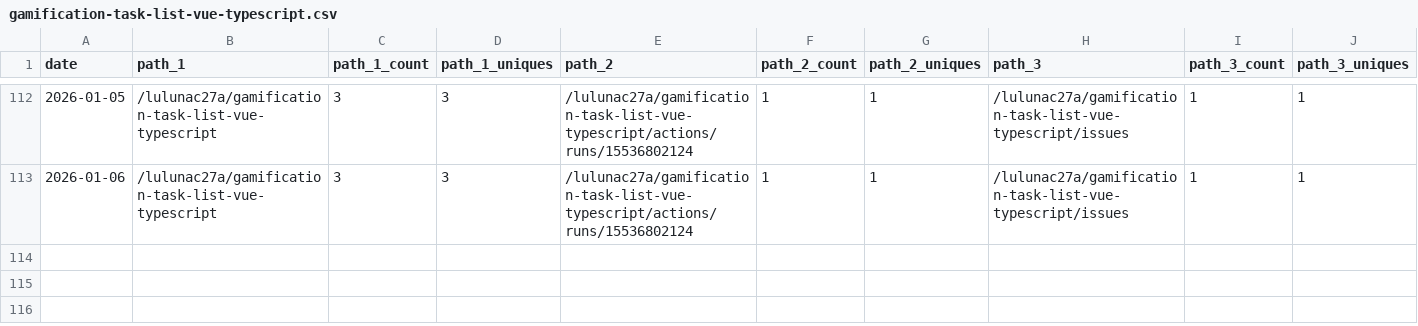
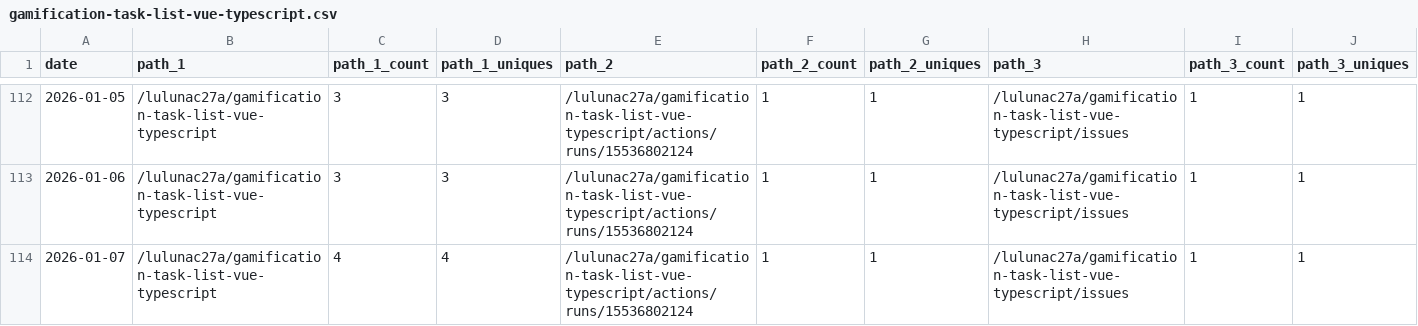
Before and after one commit to lulunac27a/github-repo-traffic-stats, a CSV file: data/github_paths/gamification-task-list-vue-typescript.csv, drawn as a sheet; only a part is shown, gaps mark what is left out; rows hold the shown columns only; the diff names each change by its address in the sheet, - before the commit and + after, or states it on an @@ line.

```diff
--- a/data/github_paths/gamification-task-list-vue-typescript.csv
+++ b/data/github_paths/gamification-task-list-vue-typescript.csv
+row 114: 2026-01-07 | /lulunac27a/gamification-task-list-vue-typescript | 4 | 4 | /lulunac27a/gamification-task-list-vue-typescript/actions/runs/15536802124 | 1 | 1 | /lulunac27a/gamification-task-list-vue-typescript/issues | 1 | 1
```
Also changed, not shown: data/github_paths/flask-endless-level-xp.csv, data/github_paths/flask-endless-task-list-app.csv, 57 other files.
